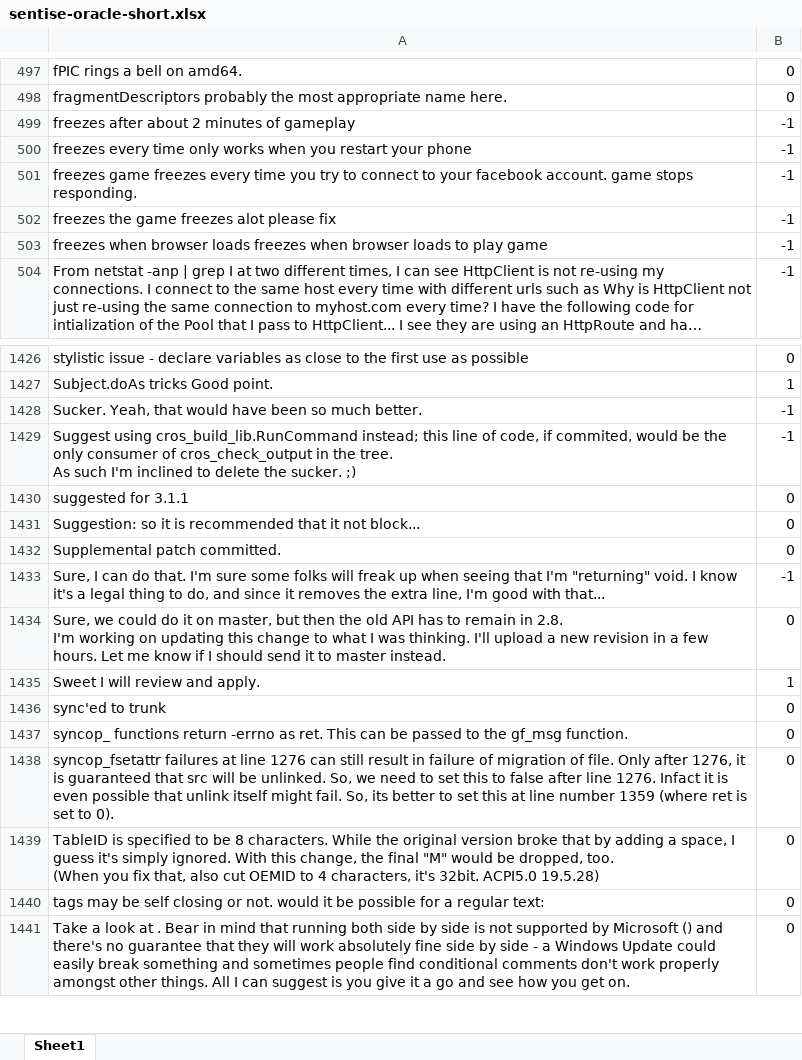
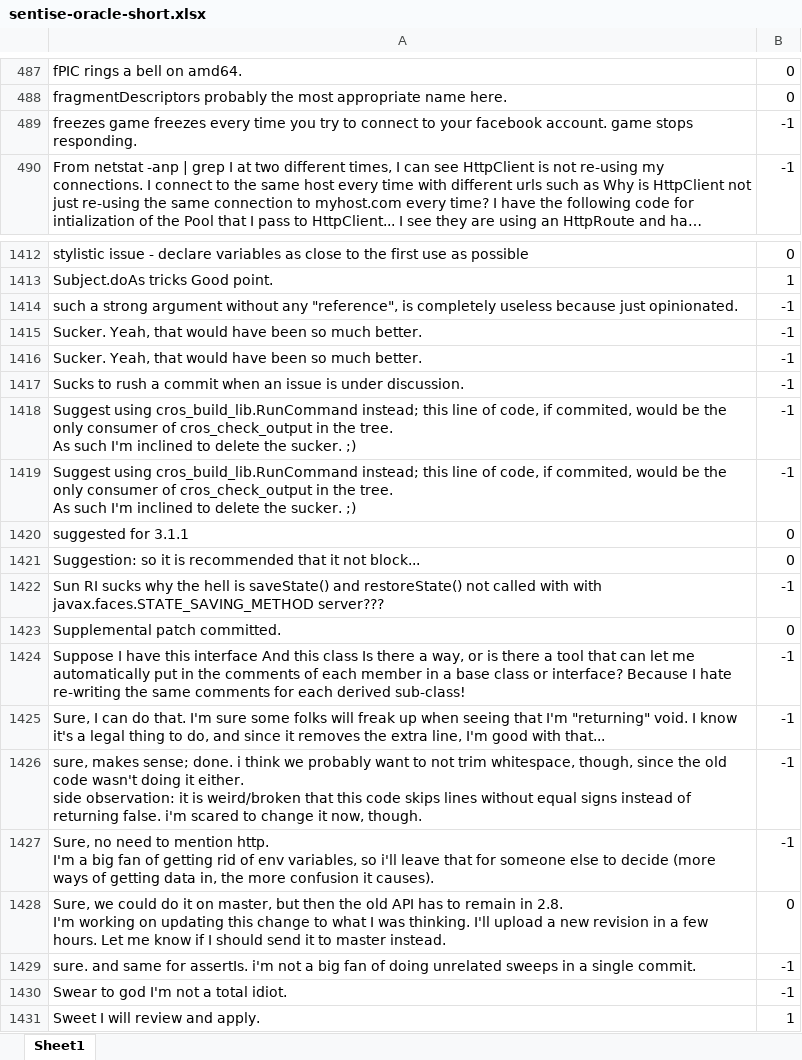
Before and after one commit to amiangshu/SentiSE, an Excel workbook: models/sentise-oracle-short.xlsx, sheet Sheet1, drawn as a sheet; only a part is shown, gaps mark what is left out; the shorter side is filled out with more unchanged rows; long unchanged cells end in …; values as stored, in another font and other column widths than the file's, no borders; removed rows and columns are numbered as before the commit, all else as after; ↵ is a line break in a cell; the diff covers the shown part only; the diff names each change by its address in the sheet, - before the commit and + after, or states it on an @@ line.

```diff
--- a/models/sentise-oracle-short.xlsx (sheet Sheet1)
+++ b/models/sentise-oracle-short.xlsx (sheet Sheet1)
-row 499: freezes after about 2 minutes of gameplay | -1
-row 500: freezes every time only works when you restart your phone | -1
-row 502: freezes the game freezes alot please fix | -1
-row 503: freezes when browser loads freezes when browser loads to play game | -1
+row 1414: such a strong argument without any "reference", is completely useless because just opinionated. | -1
+row 1416: Sucker. Yeah, that would have been so much better. | -1
+row 1417: Sucks to rush a commit when an issue is under discussion. | -1
+row 1418: Suggest using cros_build_lib.RunCommand instead; this line of code, if commited, would be the only consumer of cros_check_output in the tree. ↵ As such I'm inclined to delete the sucker. ;) | -1
+row 1422: Sun RI sucks why the hell is saveState() and restoreState() not called with with javax.faces.STATE_SAVING_METHOD server??? | -1
+row 1424: Suppose I have this interface And this class Is there a way, or is there a tool that can let me automatically put in the comments of each member in a base class or interface? Because I hate re-writing the same comments for each derived sub-class! | -1
+row 1426: sure, makes sense; done. i think we probably want to not trim whitespace, though, since the old code wasn't doing it either. ↵ side observation: it is weird/broken that this code skips lines without equal signs instead of returning false. i'm scared to change it now, though. | -1
+row 1427: Sure, no need to mention http. ↵ I'm a big fan of getting rid of env variables, so i'll leave that for someone else to decide (more ways of getting data in, the more confusion it causes). | -1
+row 1429: sure. and same for assertIs. i'm not a big fan of doing unrelated sweeps in a single commit. | -1
+row 1430: Swear to god I'm not a total idiot. | -1
```
Also changed, not shown: 45 added rows, 51 removed rows and 2 edited cells elsewhere in this sheet, 4 other files.
